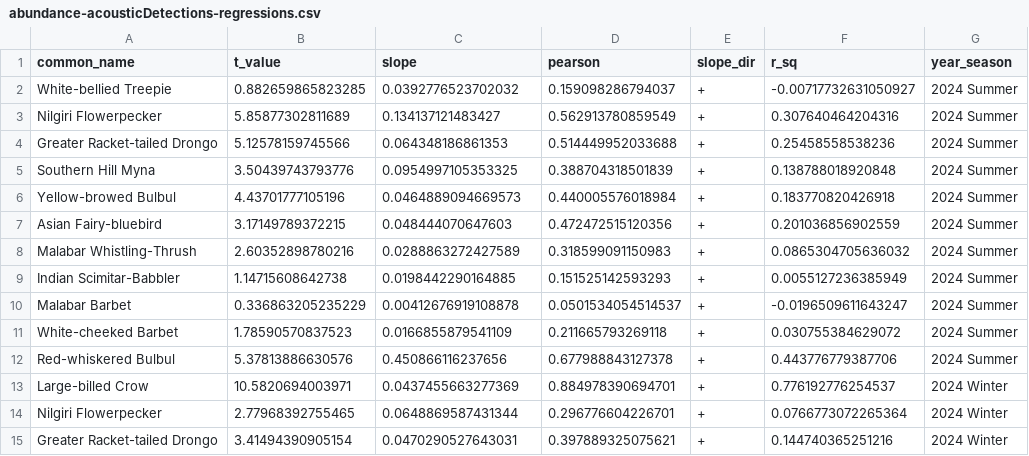
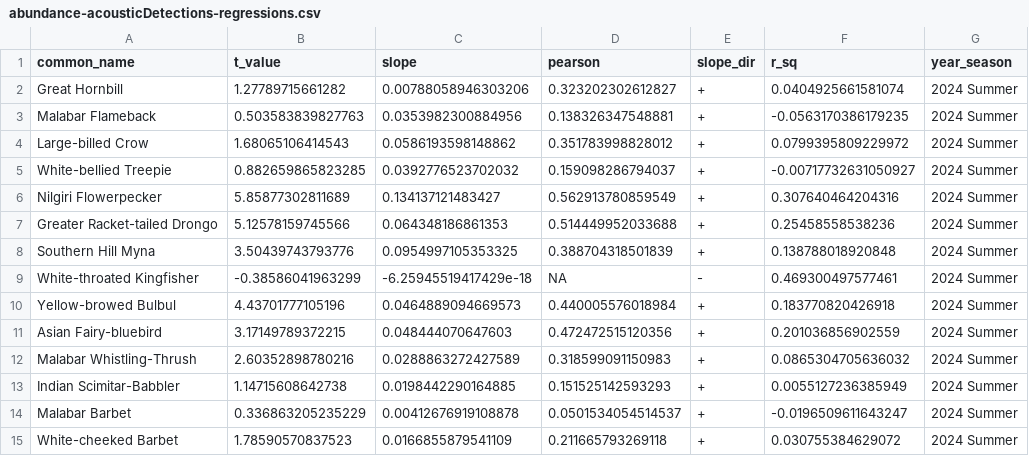
Before and after one commit to vjjan91/paired-pointCount-acoustics, a CSV file: results/abundance-acousticDetections-regressions.csv, drawn as a sheet; only a part is shown; the shorter side is filled out with more unchanged rows; the diff covers the shown part only.

Commit message:
reran analyses with 15 detections cumulative in summer and winter, separately.

```diff
--- a/results/abundance-acousticDetections-regressions.csv
+++ b/results/abundance-acousticDetections-regressions.csv
@@ -1,2 +1,5 @@
 "common_name","t_value","slope","pearson","slope_dir","r_sq","year_season"
+"Great Hornbill",1.27789715661282,0.00788058946303206,0.323202302612827,"+",0.0404925661581074,"2024 Summer"
+"Malabar Flameback",0.503583839827763,0.0353982300884956,0.138326347548881,"+",-0.0563170386179235,"2024 Summer"
+"Large-billed Crow",1.68065106414543,0.0586193598148862,0.351783998828012,"+",0.0799395809229972,"2024 Summer"
 "White-bellied Treepie",0.882659865823285,0.0392776523702032,0.159098286794037,"+",-0.00717732631050927,"2024 Summer"
@@ -5,2 +8,3 @@
 "Southern Hill Myna",3.50439743793776,0.0954997105353325,0.388704318501839,"+",0.138788018920848,"2024 Summer"
+"White-throated Kingfisher",-0.38586041963299,-6.25945519417429e-18,NA,"-",0.469300497577461,"2024 Summer"
 "Yellow-browed Bulbul",4.43701777105196,0.0464889094669573,0.440005576018984,"+",0.183770820426918,"2024 Summer"
```
Also changed, not shown: 8 added rows elsewhere in this file, 7 other files.
